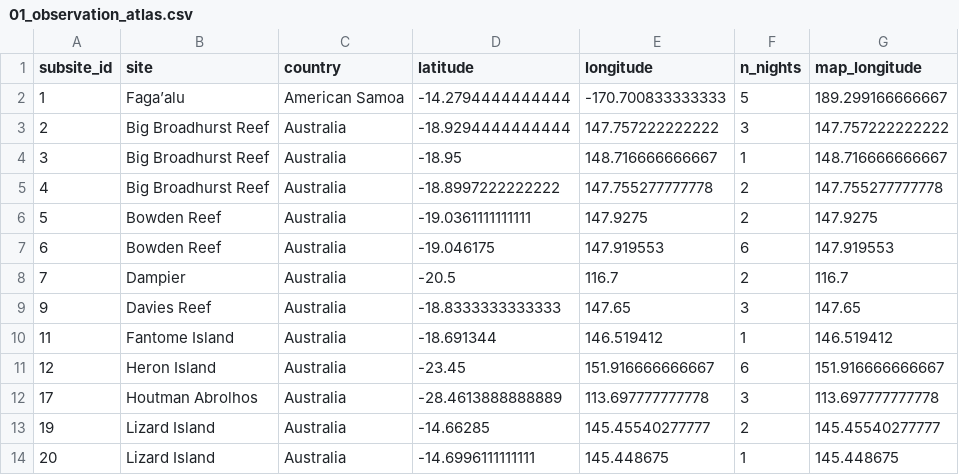
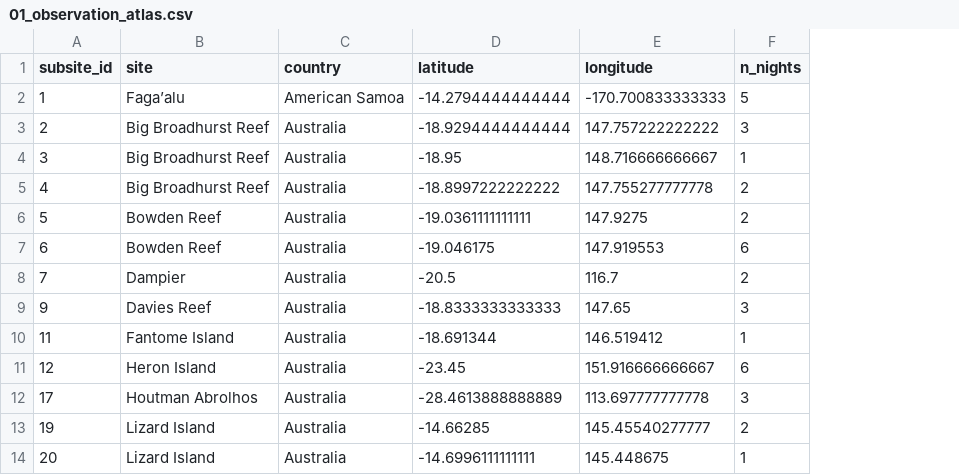
Before and after one commit to atanasovmi/The-Ocean-s-Clock, a CSV file: outputs/tables/01_observation_atlas.csv, drawn as a sheet; only a part is shown; the diff names each change by its address in the sheet, - before the commit and + after, or states it on an @@ line.

```diff
--- a/outputs/tables/01_observation_atlas.csv
+++ b/outputs/tables/01_observation_atlas.csv
-column G (map_longitude), rows 2-14: 189.299166666667 | 147.757222222222 | 148.716666666667 | 147.755277777778 | 147.9275 | 147.919553 | 116.7 | 147.65 | 146.519412 | 151.916666666667 | 113.697777777778 | 145.45540277777 | 145.448675
```
Also changed, not shown: 19 other files.
